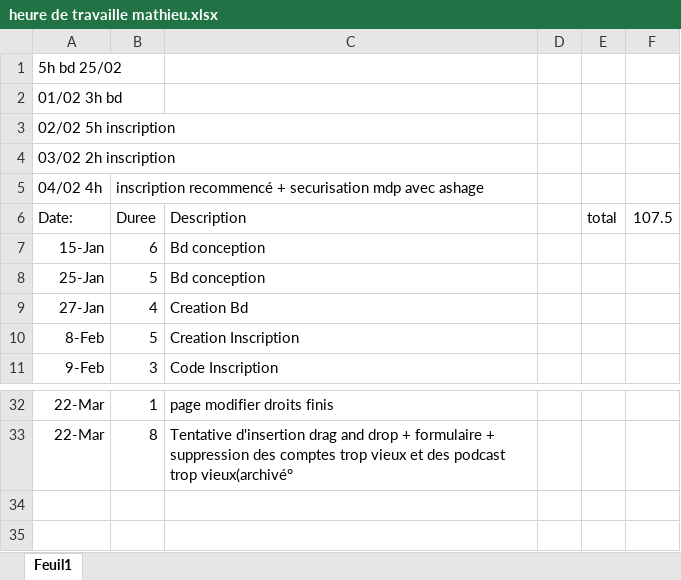
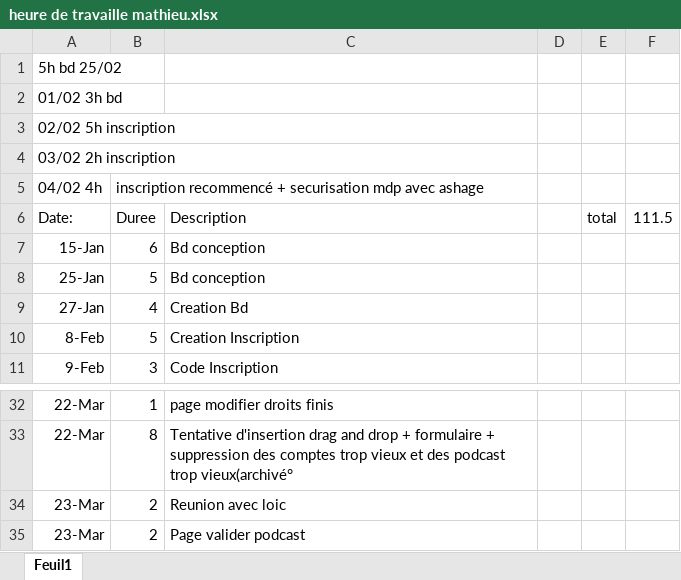
Before and after one commit to Scouike/Antenne_d_oc, an Excel workbook: heure de travaille mathieu.xlsx, sheet Feuil1, drawn as a sheet; only a part is shown, gaps mark what is left out; values as stored, in another font and other column widths than the file's, no borders; the diff names each change by its address in the sheet, - before the commit and + after, or states it on an @@ line.

Commit message:
page valider podcast

```diff
--- a/heure de travaille mathieu.xlsx (sheet Feuil1)
+++ b/heure de travaille mathieu.xlsx (sheet Feuil1)
-F6: 107.5
+F6: 111.5
+row 34: 23-Mar | 2 | Reunion avec loic
+row 35: 23-Mar | 2 | Page valider podcast
```
Also changed, not shown: 1 other file.
